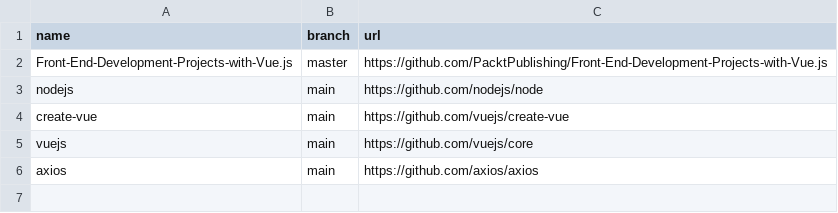
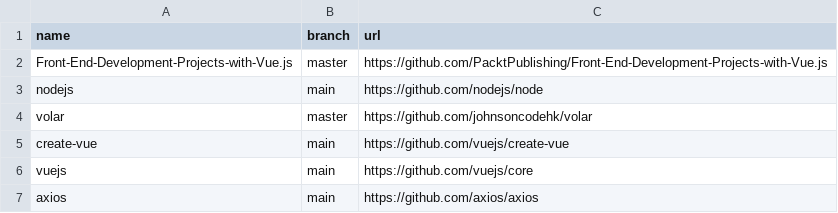
Before and after one commit to easbarba/lar, a CSV file: .config/qas/javascript.csv, drawn as a sheet; the diff names each change by its address in the sheet, - before the commit and + after, or states it on an @@ line.

Commit message:
qas/js: moar

```diff
--- a/.config/qas/javascript.csv
+++ b/.config/qas/javascript.csv
+row 4: volar | master | https://github.com/johnsoncodehk/volar
```
